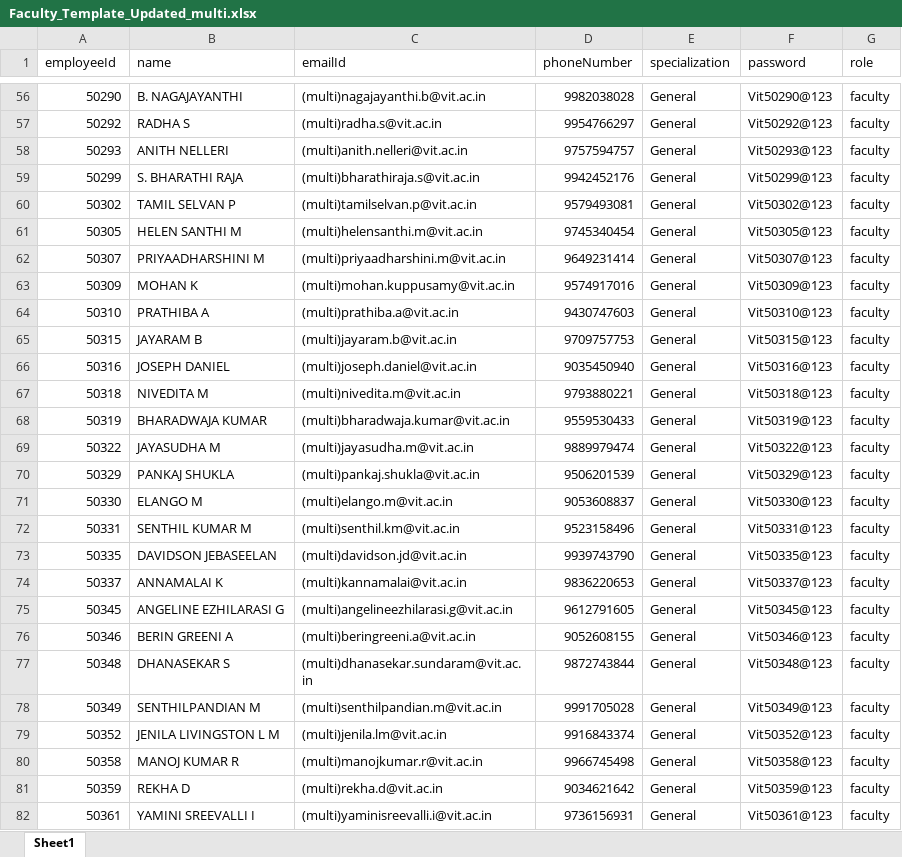
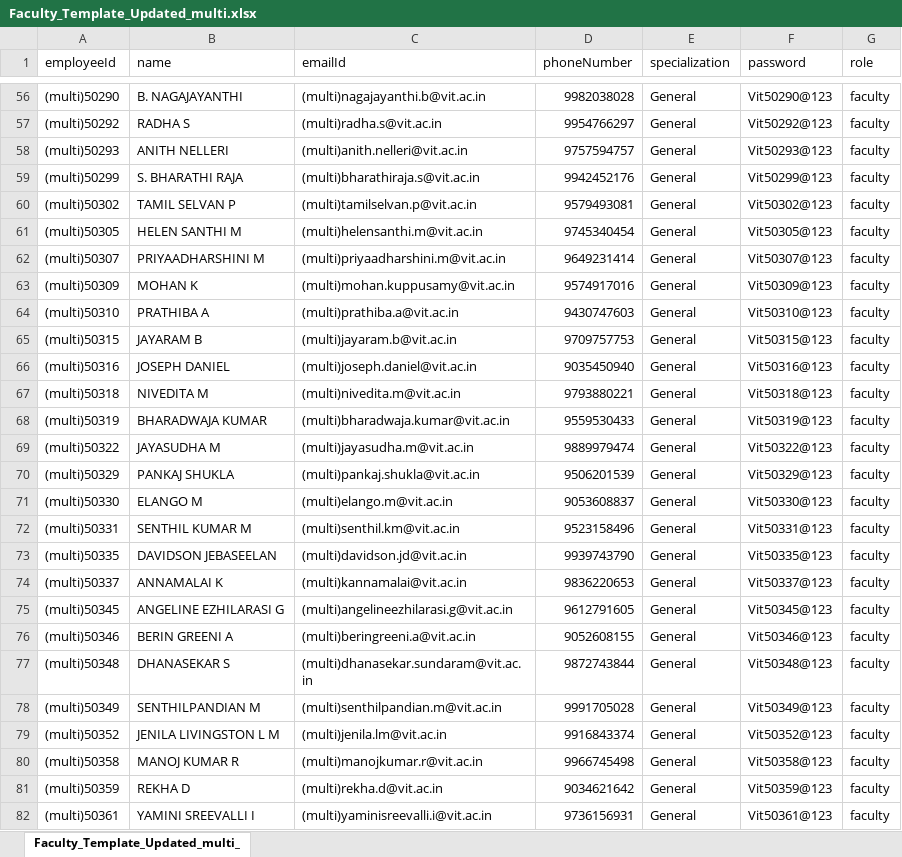
Before and after one commit to purposesproject7/vista, an Excel workbook: server/scripts/multi data/Faculty_Template_Updated_multi.xlsx, sheet Faculty_Template_Updated_multi_, drawn as a sheet; only a part is shown, gaps mark what is left out; values as stored, in another font and other column widths than the file's, no borders; the diff covers the shown part only; the diff names each change by its address in the sheet, - before the commit and + after, or states it on an @@ line.

Commit message:
multi data script

```diff
--- a/server/scripts/multi data/Faculty_Template_Updated_multi.xlsx (sheet Faculty_Template_Updated_multi_)
+++ b/server/scripts/multi data/Faculty_Template_Updated_multi.xlsx (sheet Faculty_Template_Updated_multi_)
-sheet tab: Sheet1
+sheet tab: Faculty_Template_Updated_multi_
-A56 (employeeId): 50290
+A56 (employeeId): (multi)50290
-A57 (employeeId): 50292
+A57 (employeeId): (multi)50292
-A58 (employeeId): 50293
+A58 (employeeId): (multi)50293
-A59 (employeeId): 50299
+A59 (employeeId): (multi)50299
-A60 (employeeId): 50302
+A60 (employeeId): (multi)50302
-A61 (employeeId): 50305
+A61 (employeeId): (multi)50305
-A62 (employeeId): 50307
+A62 (employeeId): (multi)50307
-A63 (employeeId): 50309
+A63 (employeeId): (multi)50309
-A64 (employeeId): 50310
+A64 (employeeId): (multi)50310
-A65 (employeeId): 50315
+A65 (employeeId): (multi)50315
-A66 (employeeId): 50316
+A66 (employeeId): (multi)50316
-A67 (employeeId): 50318
+A67 (employeeId): (multi)50318
-A68 (employeeId): 50319
+A68 (employeeId): (multi)50319
-A69 (employeeId): 50322
+A69 (employeeId): (multi)50322
-A70 (employeeId): 50329
+A70 (employeeId): (multi)50329
-A71 (employeeId): 50330
+A71 (employeeId): (multi)50330
-A72 (employeeId): 50331
+A72 (employeeId): (multi)50331
-A73 (employeeId): 50335
+A73 (employeeId): (multi)50335
-A74 (employeeId): 50337
+A74 (employeeId): (multi)50337
-A75 (employeeId): 50345
+A75 (employeeId): (multi)50345
-A76 (employeeId): 50346
+A76 (employeeId): (multi)50346
-A77 (employeeId): 50348
+A77 (employeeId): (multi)50348
-A78 (employeeId): 50349
+A78 (employeeId): (multi)50349
-A79 (employeeId): 50352
+A79 (employeeId): (multi)50352
-A80 (employeeId): 50358
+A80 (employeeId): (multi)50358
-A81 (employeeId): 50359
+A81 (employeeId): (multi)50359
-A82 (employeeId): 50361
+A82 (employeeId): (multi)50361
```
Also changed, not shown: 561 edited cells and cell formats elsewhere in this sheet.
